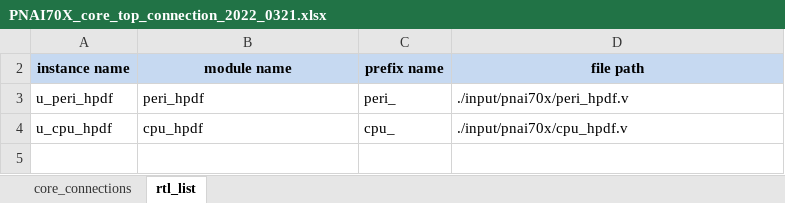
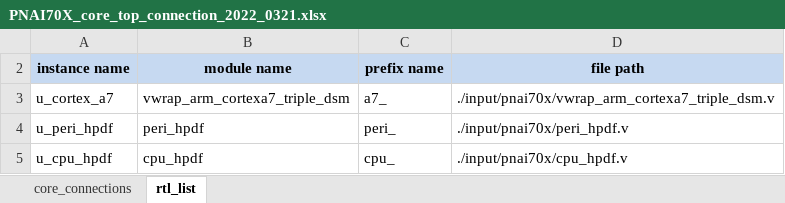
Before and after one commit to jmkim0514/tool_core_top_gen, an Excel workbook: v1p1/input/pnai70x/PNAI70X_core_top_connection_2022_0321.xlsx, sheet rtl_list, drawn as a sheet; values as stored, in another font and other column widths than the file's, no borders; the diff names each change by its address in the sheet, - before the commit and + after, or states it on an @@ line.

```diff
--- a/v1p1/input/pnai70x/PNAI70X_core_top_connection_2022_0321.xlsx (sheet rtl_list)
+++ b/v1p1/input/pnai70x/PNAI70X_core_top_connection_2022_0321.xlsx (sheet rtl_list)
+row 3: u_cortex_a7 | vwrap_arm_cortexa7_triple_dsm | a7_ | ./input/pnai70x/vwrap_arm_cortexa7_triple_dsm.v
```
Also changed, not shown: sheet core_connections, v1p1/input/pnai70x/PNAI70X_cpu_interrupt_2022_0414.xlsx, 3 other files.
